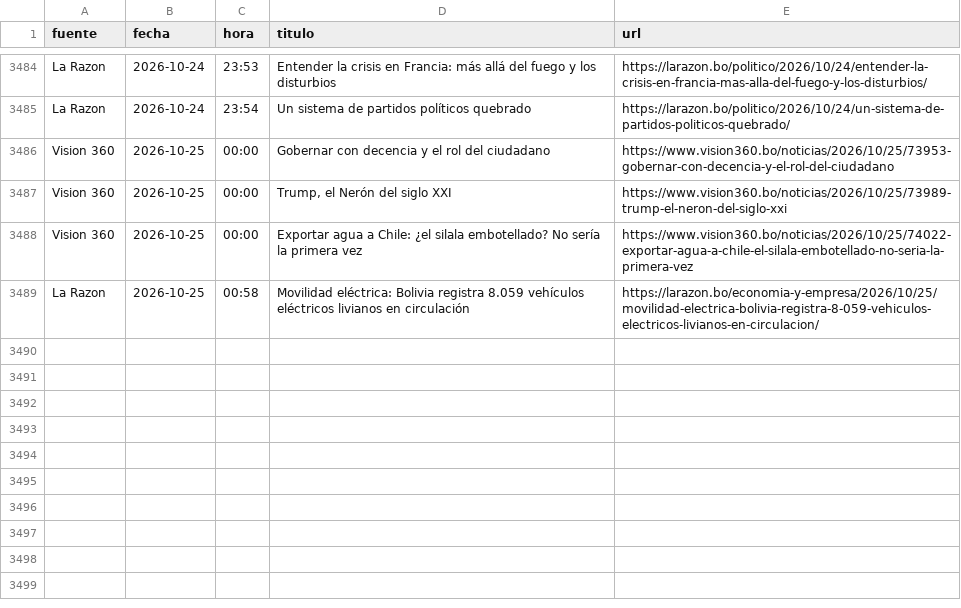
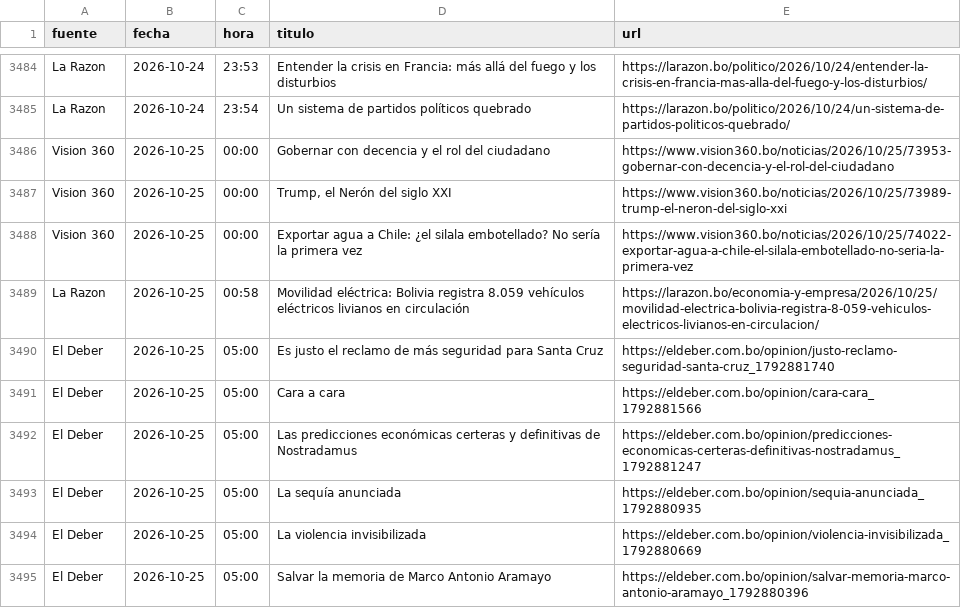
Before and after one commit to BohozX/Indices-de-Incertidumbre, a CSV file: noticias_ultimos_7_dias_publico.csv, drawn as a sheet; only a part is shown, gaps mark what is left out.

```diff
--- a/noticias_ultimos_7_dias_publico.csv
+++ b/noticias_ultimos_7_dias_publico.csv
@@ -3489 +3489,7 @@ Vision 360,2026-10-25,00:00,Exportar agua a Chile: ¿el silala embotellado? No s
 La Razon,2026-10-25,00:58,Movilidad eléctrica: Bolivia registra 8.059 vehículos eléctricos livianos en circulación,https://larazon.bo/economia-y-empresa/2026/10/25/movilidad-electrica-bolivia-registra-8-059-vehiculos-electricos-livianos-en-circulacion/
+El Deber,2026-10-25,05:00,Es justo el reclamo de más seguridad para Santa Cruz,https://eldeber.com.bo/opinion/justo-reclamo-seguridad-santa-cruz_1792881740
+El Deber,2026-10-25,05:00,Cara a cara,https://eldeber.com.bo/opinion/cara-cara_1792881566
+El Deber,2026-10-25,05:00,Las predicciones económicas certeras y definitivas de Nostradamus,https://eldeber.com.bo/opinion/predicciones-economicas-certeras-definitivas-nostradamus_1792881247
+El Deber,2026-10-25,05:00,La sequía anunciada,https://eldeber.com.bo/opinion/sequia-anunciada_1792880935
+El Deber,2026-10-25,05:00,La violencia invisibilizada,https://eldeber.com.bo/opinion/violencia-invisibilizada_1792880669
+El Deber,2026-10-25,05:00,Salvar la memoria de Marco Antonio Aramayo,https://eldeber.com.bo/opinion/salvar-memoria-marco-antonio-aramayo_1792880396
```
Also changed, not shown: 1 other file.
